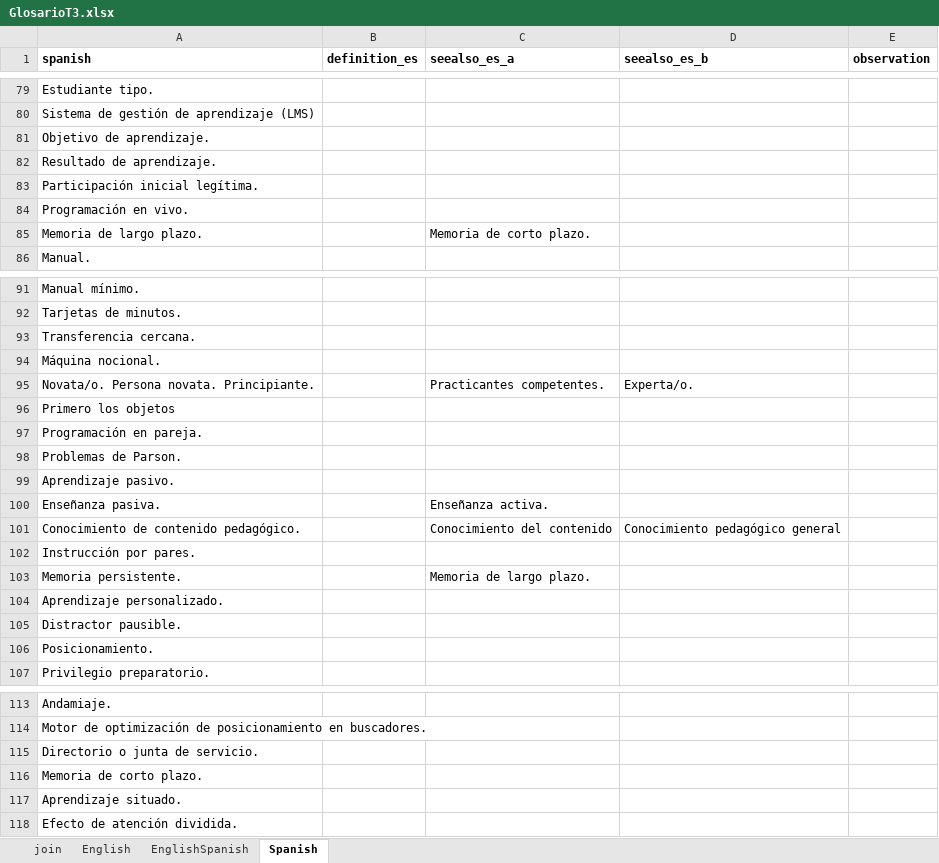
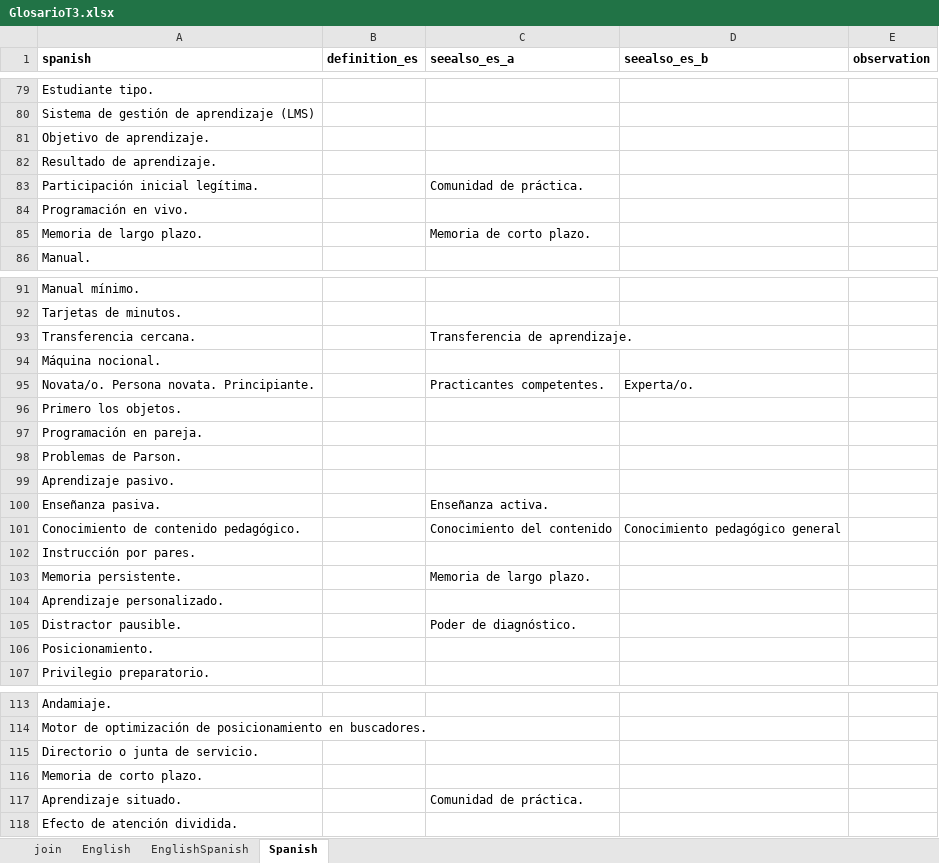
Before and after one commit to yabellini/T3Glossary, an Excel workbook: files/GlosarioT3.xlsx, sheet Spanish, drawn as a sheet; only a part is shown, gaps mark what is left out; values as stored, in another font and other column widths than the file's, no borders; the diff covers the shown part only; the diff names each change by its address in the sheet, - before the commit and + after, or states it on an @@ line.

```diff
--- a/files/GlosarioT3.xlsx (sheet Spanish)
+++ b/files/GlosarioT3.xlsx (sheet Spanish)
-C83 (seealso_es_a): (empty)
+C83 (seealso_es_a): Comunidad de práctica.
-C93 (seealso_es_a): (empty)
+C93 (seealso_es_a): Transferencia de aprendizaje.
-A96 (spanish): Primero los objetos
+A96 (spanish): Primero los objetos.
-C105 (seealso_es_a): (empty)
+C105 (seealso_es_a): Poder de diagnóstico.
-C117 (seealso_es_a): (empty)
+C117 (seealso_es_a): Comunidad de práctica.
```
Also changed, not shown: 1 added row, 1 removed row and 19 edited cells elsewhere in this sheet, sheet English, sheet EnglishSpanish.
